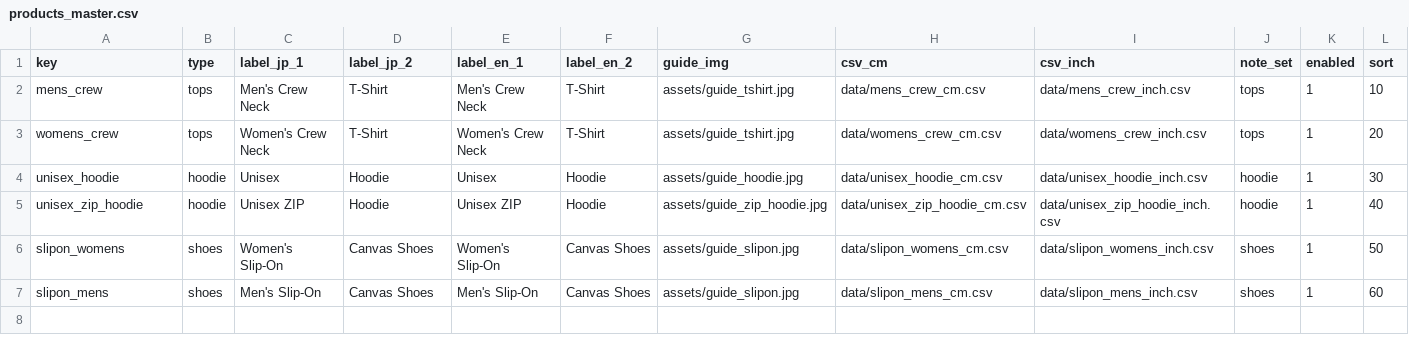
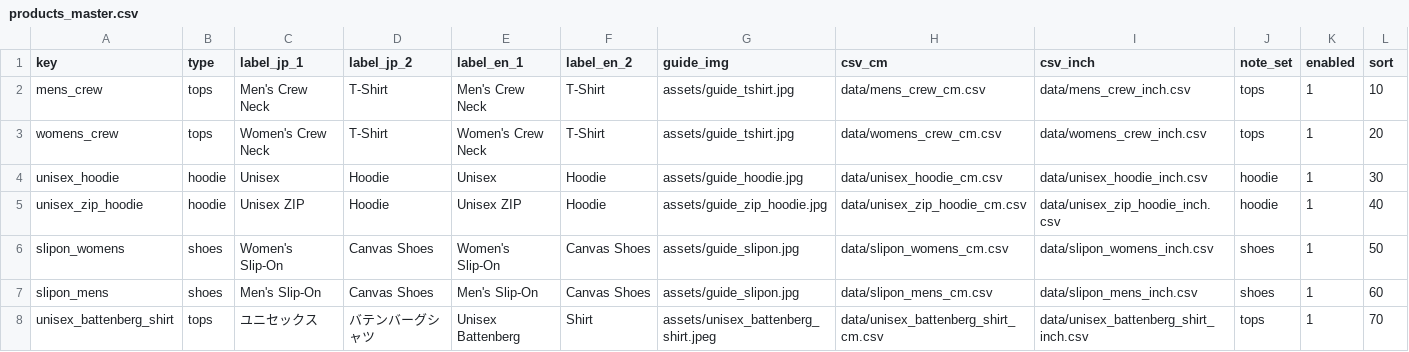
Before and after one commit to TCDASHOP/AutoSize, a CSV file: data/products_master.csv, drawn as a sheet; the diff names each change by its address in the sheet, - before the commit and + after, or states it on an @@ line.

Commit message:
Update products_master.csv

```diff
--- a/data/products_master.csv
+++ b/data/products_master.csv
+row 8: unisex_battenberg_shirt | tops | ユニセックス | バテンバーグシャツ | Unisex Battenberg | Shirt | assets/unisex_battenberg_shirt.jpeg | data/unisex_battenberg_shirt_cm.csv | data/unisex_battenberg_shirt_inch.csv | tops | 1 | 70
```
